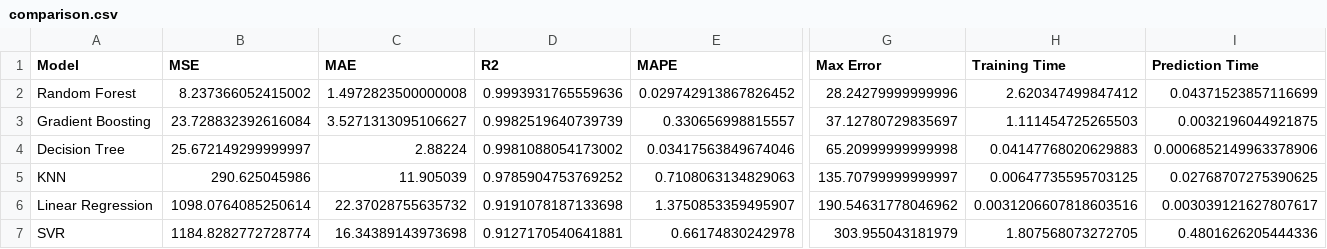
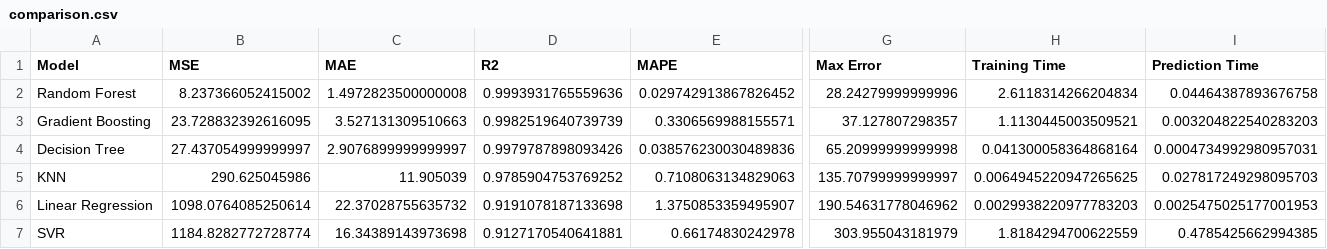
Before and after one commit to AsmaCherifa/energy-consumption-prediction-mlflow, a CSV file: comparison.csv, drawn as a sheet; only a part is shown, gaps mark what is left out; the diff covers the shown part only; the diff names each change by its address in the sheet, - before the commit and + after, or states it on an @@ line.

```diff
--- a/comparison.csv
+++ b/comparison.csv
-H2 (Training Time): 2.620347499847412
+H2 (Training Time): 2.6118314266204834
-I2 (Prediction Time): 0.04371523857116699
+I2 (Prediction Time): 0.04464387893676758
-B3 (MSE): 23.728832392616084
+B3 (MSE): 23.728832392616095
-C3 (MAE): 3.5271313095106627
+C3 (MAE): 3.527131309510663
-E3 (MAPE): 0.330656998815557
+E3 (MAPE): 0.3306569988155571
-G3 (Max Error): 37.12780729835697
+G3 (Max Error): 37.127807298357
-H3 (Training Time): 1.111454725265503
+H3 (Training Time): 1.1130445003509521
-I3 (Prediction Time): 0.0032196044921875
+I3 (Prediction Time): 0.003204822540283203
-B4 (MSE): 25.672149299999997
+B4 (MSE): 27.437054999999997
-C4 (MAE): 2.88224
+C4 (MAE): 2.9076899999999997
-D4 (R2): 0.9981088054173002
+D4 (R2): 0.9979787898093426
-E4 (MAPE): 0.03417563849674046
+E4 (MAPE): 0.038576230030489836
-H4 (Training Time): 0.04147768020629883
+H4 (Training Time): 0.041300058364868164
-I4 (Prediction Time): 0.0006852149963378906
+I4 (Prediction Time): 0.0004734992980957031
-H5 (Training Time): 0.00647735595703125
+H5 (Training Time): 0.0064945220947265625
-I5 (Prediction Time): 0.02768707275390625
+I5 (Prediction Time): 0.027817249298095703
-H6 (Training Time): 0.0031206607818603516
+H6 (Training Time): 0.0029938220977783203
-I6 (Prediction Time): 0.003039121627807617
+I6 (Prediction Time): 0.0025475025177001953
-H7 (Training Time): 1.807568073272705
+H7 (Training Time): 1.8184294700622559
-I7 (Prediction Time): 0.4801626205444336
+I7 (Prediction Time): 0.4785425662994385
```
Also changed, not shown: 1 edited cell elsewhere in this file.
